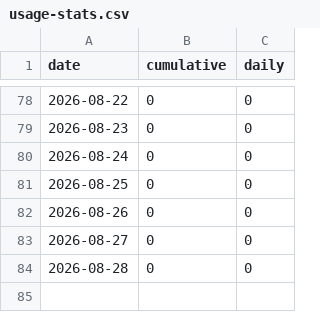
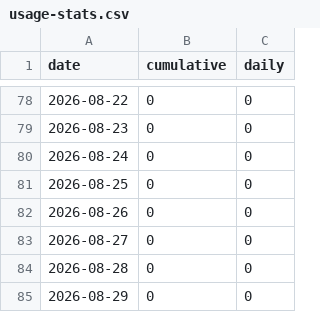
Before and after one commit to Revivalist-Dev/Dooms-Enhancement-Suite, a CSV file: docs/usage-stats.csv, drawn as a sheet; only a part is shown, gaps mark what is left out; the diff names each change by its address in the sheet, - before the commit and + after, or states it on an @@ line.

```diff
--- a/docs/usage-stats.csv
+++ b/docs/usage-stats.csv
+row 85: 2026-08-29 | 0 | 0
```
